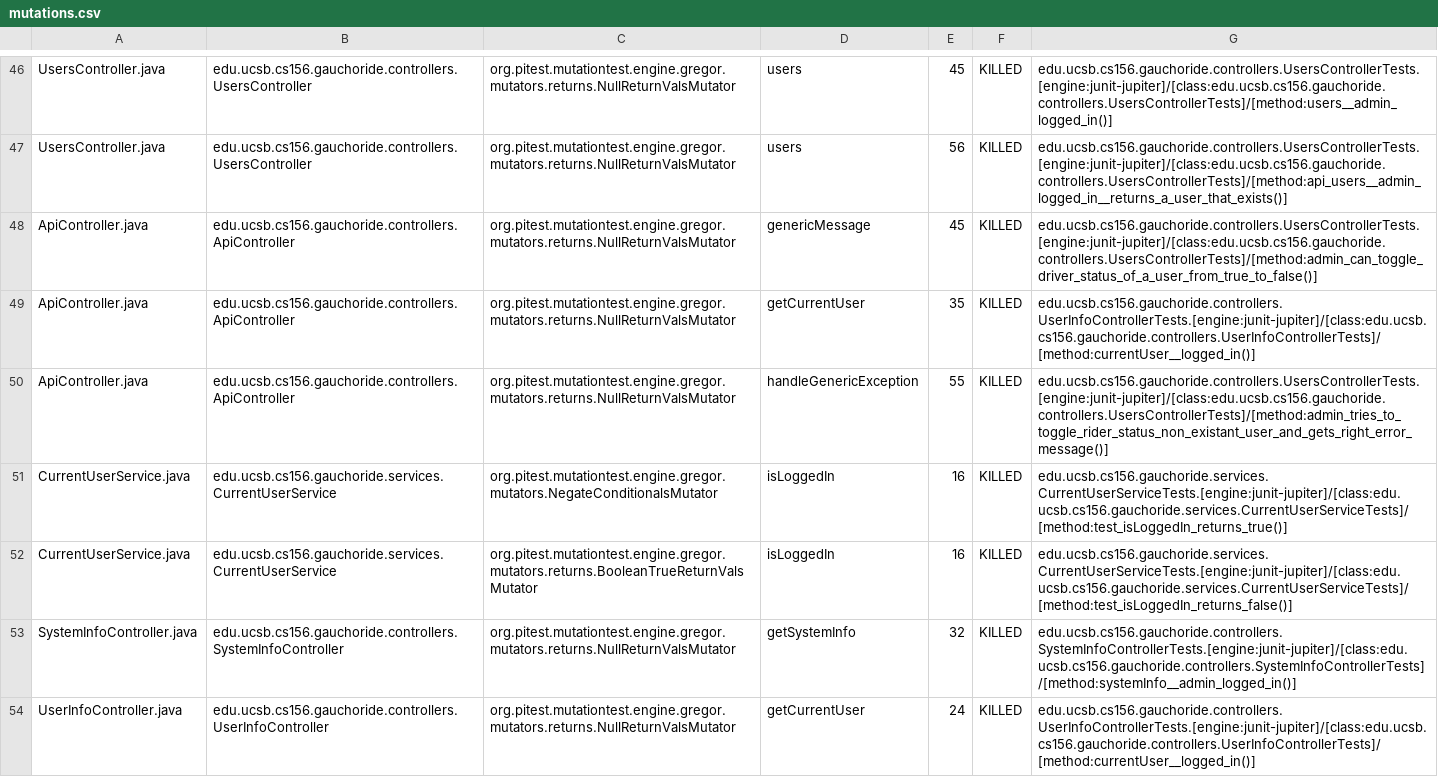
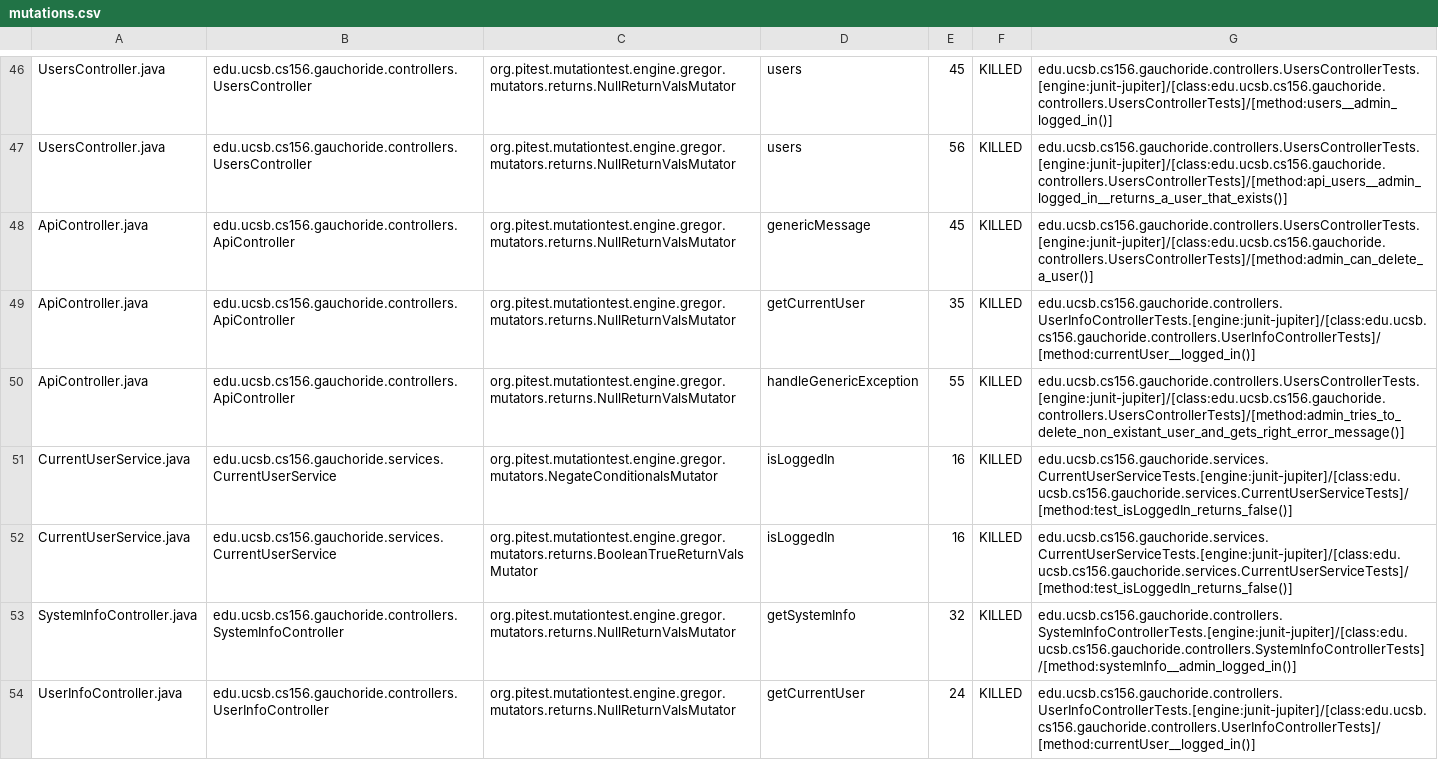
Before and after one commit to ucsb-cs156-s23/proj-gauchoride-s23-5pm-1, a CSV file: pitest/mutations.csv, drawn as a sheet; only a part is shown, gaps mark what is left out.

Commit message:
Deploying to gh-pages from @ ucsb-cs156-s23/proj-gauchoride-s23-5pm-1@adcb90233b24c0a43c82c759b9a6a379c75acde0 🚀

```diff
--- a/pitest/mutations.csv
+++ b/pitest/mutations.csv
@@ -47,6 +47,6 @@ UsersController.java,edu.ucsb.cs156.gauchoride.controllers.UsersController,org.p
 UsersController.java,edu.ucsb.cs156.gauchoride.controllers.UsersController,org.pitest.mutationtest.engine.gregor.mutators.returns.NullReturnValsMutator,users,56,KILLED,edu.ucsb.cs156.gauchoride.controllers.UsersControllerTests.[engine:junit-jupiter]/[class:edu.ucsb.cs156.gauchoride.controllers.UsersControllerTests]/[method:api_users__admin_logged_in__returns_a_user_that_exists()]
-ApiController.java,edu.ucsb.cs156.gauchoride.controllers.ApiController,org.pitest.mutationtest.engine.gregor.mutators.returns.NullReturnValsMutator,genericMessage,45,KILLED,edu.ucsb.cs156.gauchoride.controllers.UsersControllerTests.[engine:junit-jupiter]/[class:edu.ucsb.cs156.gauchoride.controllers.UsersControllerTests]/[method:admin_can_toggle_driver_status_of_a_user_from_true_to_false()]
+ApiController.java,edu.ucsb.cs156.gauchoride.controllers.ApiController,org.pitest.mutationtest.engine.gregor.mutators.returns.NullReturnValsMutator,genericMessage,45,KILLED,edu.ucsb.cs156.gauchoride.controllers.UsersControllerTests.[engine:junit-jupiter]/[class:edu.ucsb.cs156.gauchoride.controllers.UsersControllerTests]/[method:admin_can_delete_a_user()]
 ApiController.java,edu.ucsb.cs156.gauchoride.controllers.ApiController,org.pitest.mutationtest.engine.gregor.mutators.returns.NullReturnValsMutator,getCurrentUser,35,KILLED,edu.ucsb.cs156.gauchoride.controllers.UserInfoControllerTests.[engine:junit-jupiter]/[class:edu.ucsb.cs156.gauchoride.controllers.UserInfoControllerTests]/[method:currentUser__logged_in()]
-ApiController.java,edu.ucsb.cs156.gauchoride.controllers.ApiController,org.pitest.mutationtest.engine.gregor.mutators.returns.NullReturnValsMutator,handleGenericException,55,KILLED,edu.ucsb.cs156.gauchoride.controllers.UsersControllerTests.[engine:junit-jupiter]/[class:edu.ucsb.cs156.gauchoride.controllers.UsersControllerTests]/[method:admin_tries_to_toggle_rider_status_non_existant_user_and_gets_right_error_message()]
-CurrentUserService.java,edu.ucsb.cs156.gauchoride.services.CurrentUserService,org.pitest.mutationtest.engine.gregor.mutators.NegateConditionalsMutator,isLoggedIn,16,KILLED,edu.ucsb.cs156.gauchoride.services.CurrentUserServiceTests.[engine:junit-jupiter]/[class:edu.ucsb.cs156.gauchoride.services.CurrentUserServiceTests]/[method:test_isLoggedIn_returns_true()]
+ApiController.java,edu.ucsb.cs156.gauchoride.controllers.ApiController,org.pitest.mutationtest.engine.gregor.mutators.returns.NullReturnValsMutator,handleGenericException,55,KILLED,edu.ucsb.cs156.gauchoride.controllers.UsersControllerTests.[engine:junit-jupiter]/[class:edu.ucsb.cs156.gauchoride.controllers.UsersControllerTests]/[method:admin_tries_to_delete_non_existant_user_and_gets_right_error_message()]
+CurrentUserService.java,edu.ucsb.cs156.gauchoride.services.CurrentUserService,org.pitest.mutationtest.engine.gregor.mutators.NegateConditionalsMutator,isLoggedIn,16,KILLED,edu.ucsb.cs156.gauchoride.services.CurrentUserServiceTests.[engine:junit-jupiter]/[class:edu.ucsb.cs156.gauchoride.services.CurrentUserServiceTests]/[method:test_isLoggedIn_returns_false()]
 CurrentUserService.java,edu.ucsb.cs156.gauchoride.services.CurrentUserService,org.pitest.mutationtest.engine.gregor.mutators.returns.BooleanTrueReturnValsMutator,isLoggedIn,16,KILLED,edu.ucsb.cs156.gauchoride.services.CurrentUserServiceTests.[engine:junit-jupiter]/[class:edu.ucsb.cs156.gauchoride.services.CurrentUserServiceTests]/[method:test_isLoggedIn_returns_false()]
```
Also changed, not shown: 10 other files.
